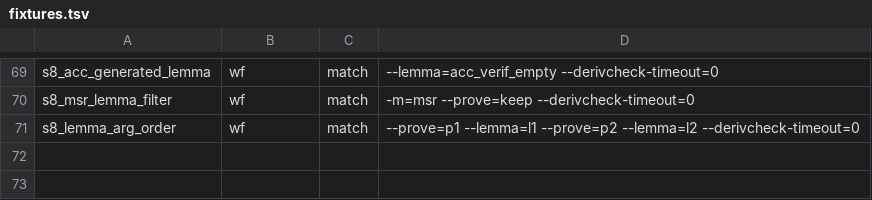
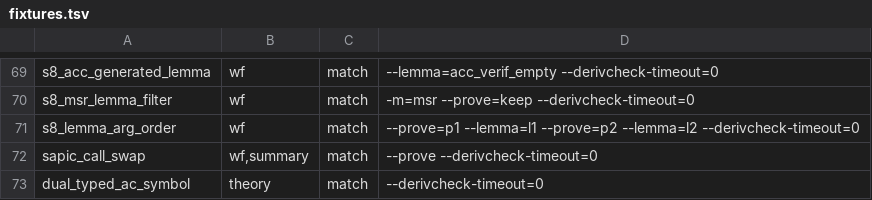
Before and after one commit to kmilner/tamarin-rs, a TSV file: scripts/divergence_fixtures/fixtures.tsv, drawn as a sheet; only a part is shown, gaps mark what is left out; the diff names each change by its address in the sheet, - before the commit and + after, or states it on an @@ line.

Commit message:
Align SAPIC typing and process substitution with HS (SAPIC 1/2)
Behaviour changes toward HS:
- The whole theory is typed before the translation, as processOpenTheory
  runs typeTheory >=> translate (TheoryLoader.hs), so types learnt from
  an equivLemma or another process item reach the top-level process
  (e.g. the output rule outfclol_0_1, as in the oracle).
- Process substitution is one port of Process.hs's Apply/ApplyM for let
  elimination, process-call inlining and renameUnique. A captured let
  binder now stops translation ('CapturedEx CapturedIn x.1'), and
  process-call match variables are looked up exactly.
- Translation exceptions print without a Rust prefix, as GHC's runtime
  shows them after 'tamarin-prover: '.

Sharing and cleanup: dead helpers go and toLNTerm/toLNFact live in
sapic.rs as in Theory/Sapic/Term.hs; varsProc folds over the shared term
traversals; state variables are sets with one state-fact builder; the
progress function is computed once; one lock/unlock position walk; the
unread typing events map and nub_on go. Neutral by construction.

```diff
--- a/scripts/divergence_fixtures/fixtures.tsv
+++ b/scripts/divergence_fixtures/fixtures.tsv
+row 72: sapic_call_swap | wf,summary | match | --prove --derivcheck-timeout=0
+row 73: dual_typed_ac_symbol | theory | match | --derivcheck-timeout=0
```
Also changed, not shown: 23 other files.
